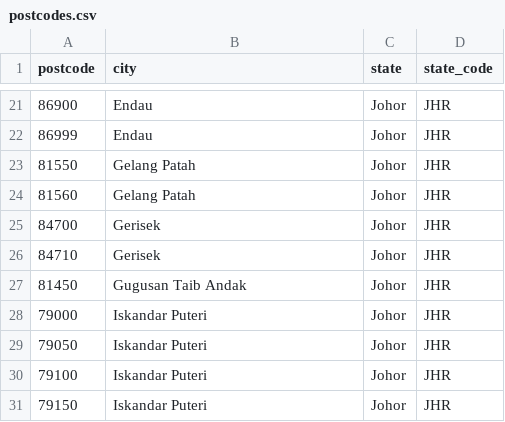
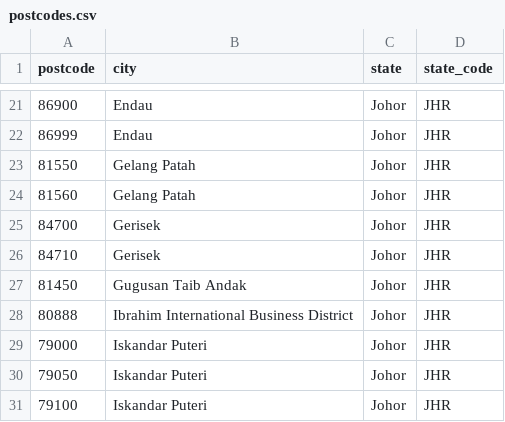
Before and after one commit to heiswayi/malaysia-postcodes, a CSV file: data/csv/postcodes.csv, drawn as a sheet; only a part is shown, gaps mark what is left out; the shorter side is filled out with more unchanged rows; the diff names each change by its address in the sheet, - before the commit and + after, or states it on an @@ line.

```diff
--- a/data/csv/postcodes.csv
+++ b/data/csv/postcodes.csv
+row 28: 80888 | Ibrahim International Business District | Johor | JHR
```
Also changed, not shown: data/csv/states/Johor.csv, 2 other files.
